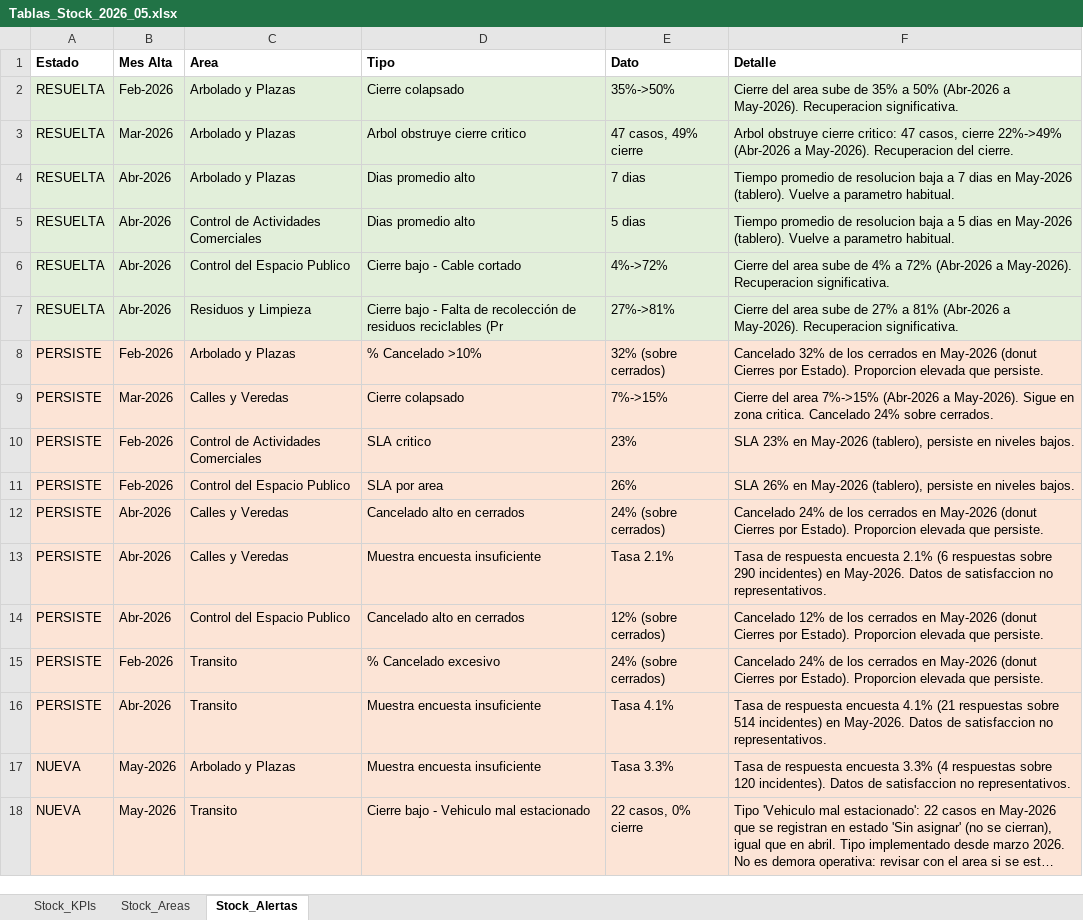
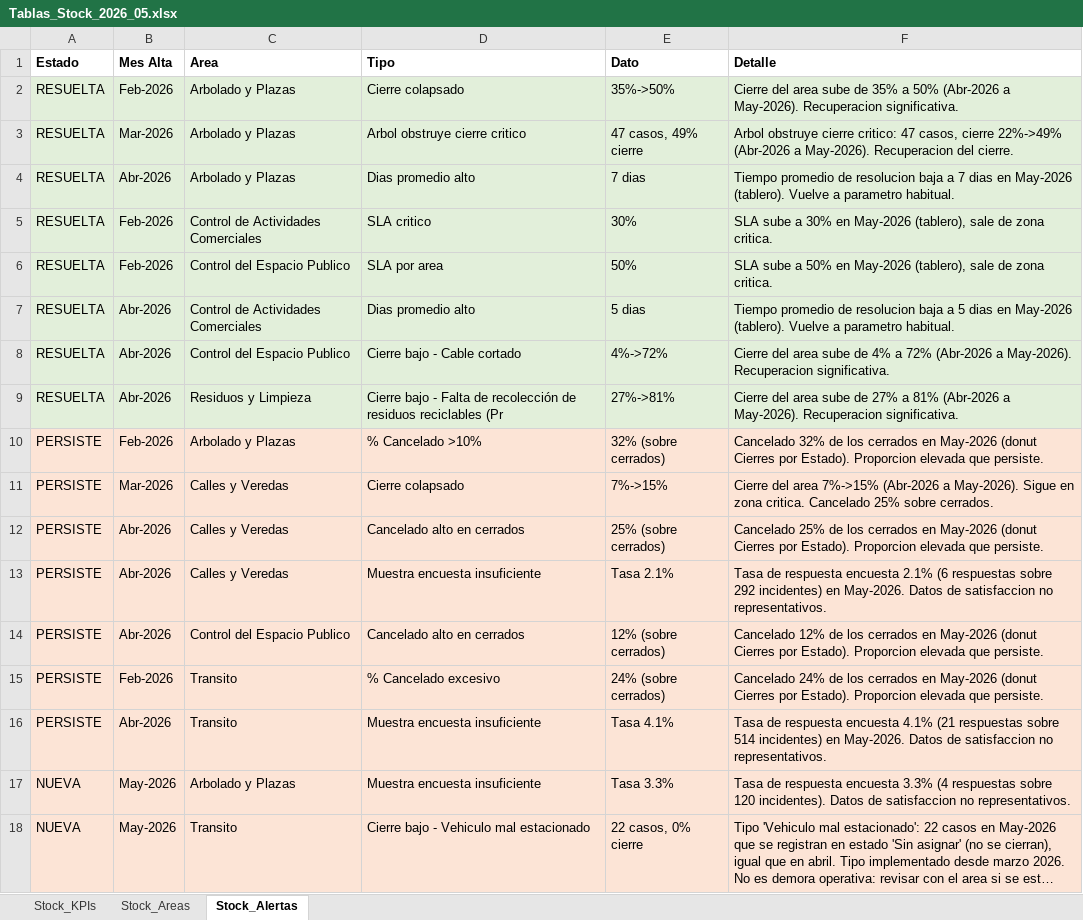
Before and after one commit to CesarZeta/Monitor_de_Gestion, an Excel workbook: Tablas/Tablas_Stock_2026_05.xlsx, sheet Stock_Alertas, drawn as a sheet; long unchanged cells end in …; values as stored, in another font and other column widths than the file's, no borders; removed rows and columns are numbered as before the commit, all else as after; the diff names each change by its address in the sheet, - before the commit and + after, or states it on an @@ line.

Commit message:
Tablas_Stock archivo v2 - May-2026

```diff
--- a/Tablas/Tablas_Stock_2026_05.xlsx (sheet Stock_Alertas)
+++ b/Tablas/Tablas_Stock_2026_05.xlsx (sheet Stock_Alertas)
+row 5: RESUELTA | Feb-2026 | Control de Actividades Comerciales | SLA critico | 30% | SLA sube a 30% en May-2026 (tablero), sale de zona critica.
+row 6: RESUELTA | Feb-2026 | Control del Espacio Publico | SLA por area | 50% | SLA sube a 50% en May-2026 (tablero), sale de zona critica.
-F11 (Detalle): …critica. Cancelado 24% sobre cerrados.
+F11 (Detalle): …critica. Cancelado 25% sobre cerrados.
-row 10: PERSISTE | Feb-2026 | Control de Actividades Comerciales | SLA critico | 23% | SLA 23% en May-2026 (tablero), persiste en niveles bajos.
-row 11: PERSISTE | Feb-2026 | Control del Espacio Publico | SLA por area | 26% | SLA 26% en May-2026 (tablero), persiste en niveles bajos.
-E12 (Dato): 24% (sobre cerrados)
+E12 (Dato): 25% (sobre cerrados)
-F12 (Detalle): Cancelado 24% de los…
+F12 (Detalle): Cancelado 25% de los…
-F13 (Detalle): …respuestas sobre 290 incidentes) en…
+F13 (Detalle): …respuestas sobre 292 incidentes) en…
```
Also changed, not shown: sheet Stock_Areas, sheet Stock_KPIs.
